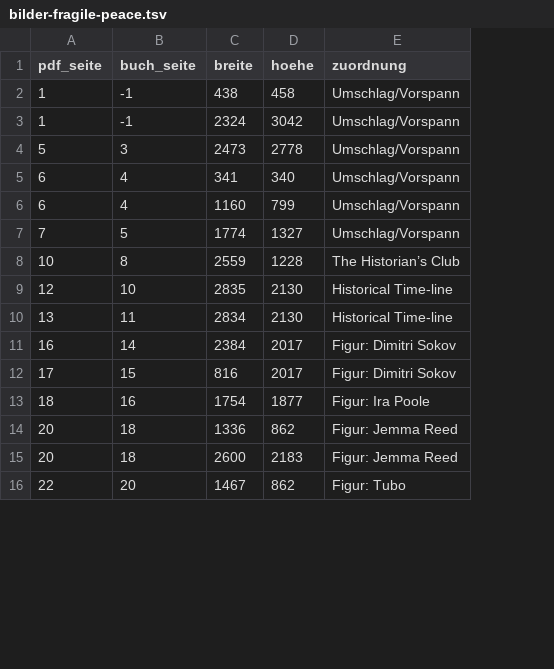
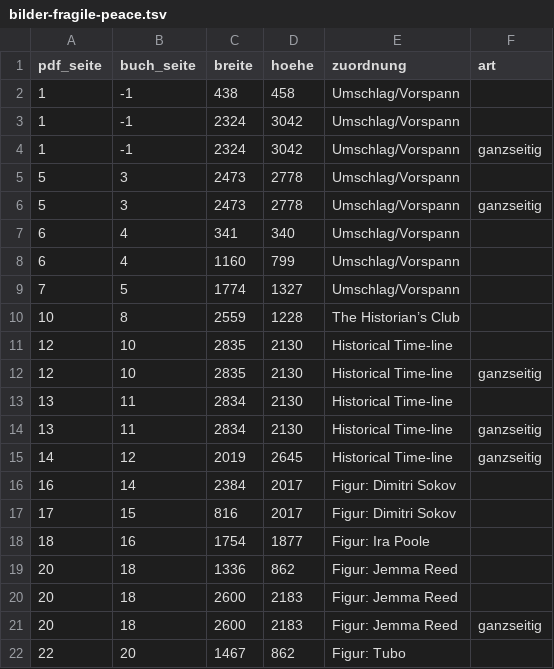
Before and after one commit to einmoritz-spec/Spielleitertool, a TSV file: plan/household/bilder-fragile-peace.tsv, drawn as a sheet; only a part is shown; addresses are those after the commit; the diff covers the shown part only; the diff names each change by its address in the sheet, - before the commit and + after, or states it on an @@ line.

```diff
--- a/plan/household/bilder-fragile-peace.tsv
+++ b/plan/household/bilder-fragile-peace.tsv
+column F (art), row 6: ganzseitig; row 21: ganzseitig
+row 4: 1 | -1 | 2324 | 3042 | Umschlag/Vorspann | ganzseitig
+row 5: 5 | 3 | 2473 | 2778 | Umschlag/Vorspann
+row 12: 12 | 10 | 2835 | 2130 | Historical Time-line | ganzseitig
+row 14: 13 | 11 | 2834 | 2130 | Historical Time-line | ganzseitig
+row 15: 14 | 12 | 2019 | 2645 | Historical Time-line | ganzseitig
+row 20: 20 | 18 | 2600 | 2183 | Figur: Jemma Reed
```
Also changed, not shown: 25 added rows elsewhere in this file, plan/household/bilder-garten.tsv, plan/household/bilder-grundbuch.tsv, 3 other files.
